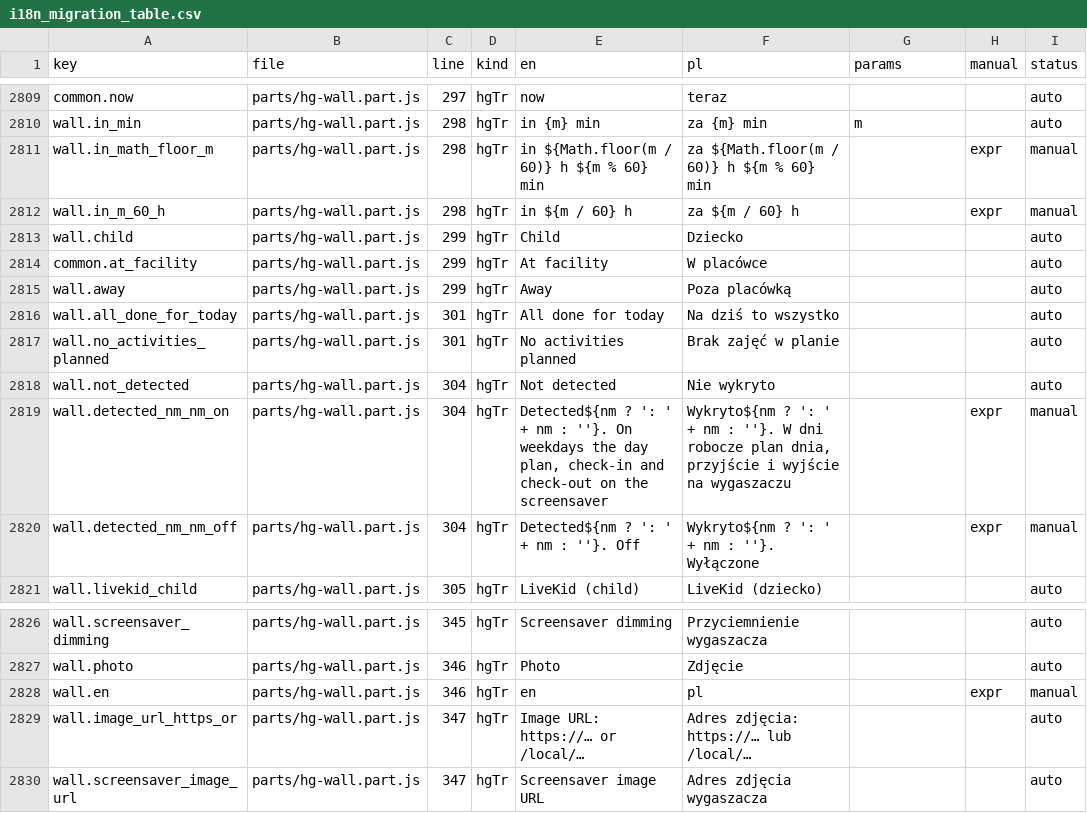
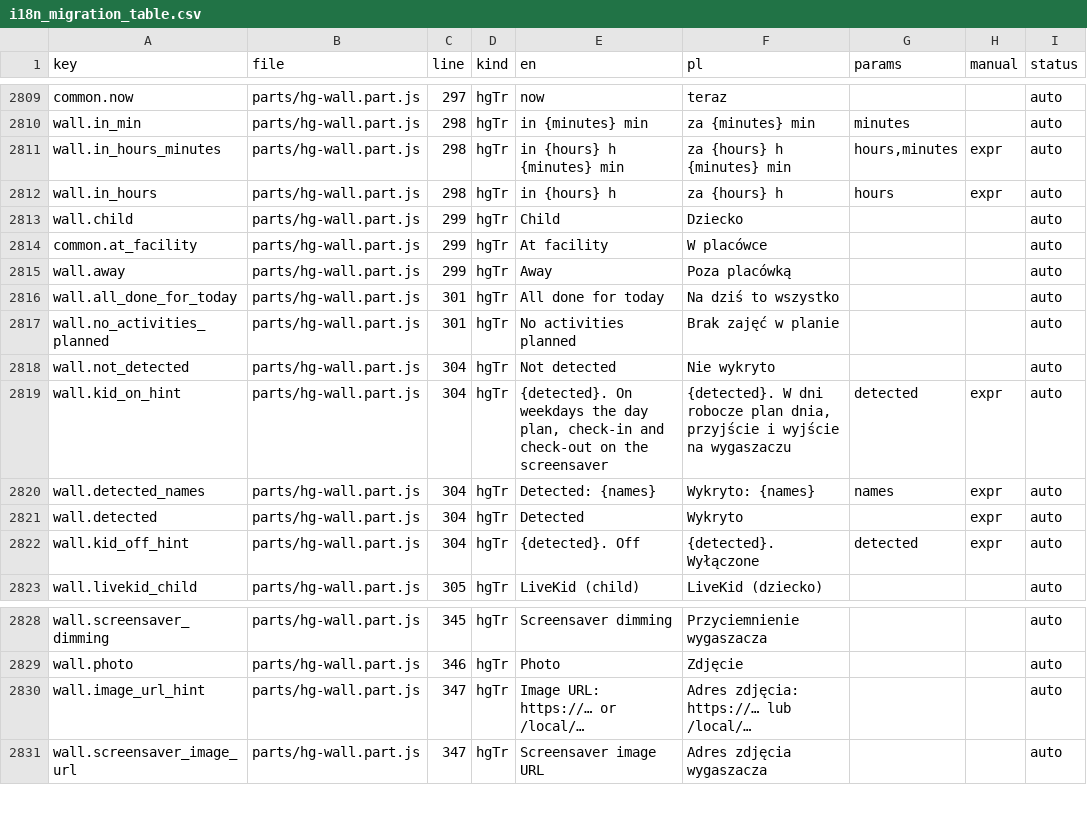
Before and after one commit to cbailly42/nuvio, a CSV file: tools/i18n_migration_table.csv, drawn as a sheet; only a part is shown, gaps mark what is left out; removed rows and columns are numbered as before the commit, all else as after; the diff covers the shown part only; the diff names each change by its address in the sheet, - before the commit and + after, or states it on an @@ line.

```diff
--- a/tools/i18n_migration_table.csv
+++ b/tools/i18n_migration_table.csv
-E2810 (en): in {m} min
+E2810 (en): in {minutes} min
-F2810 (pl): za {m} min
+F2810 (pl): za {minutes} min
-G2810 (params): m
+G2810 (params): minutes
-A2811 (key): wall.in_math_floor_m
+A2811 (key): wall.in_hours_minutes
-E2811 (en): in ${Math.floor(m / 60)} h ${m % 60} min
+E2811 (en): in {hours} h {minutes} min
-F2811 (pl): za ${Math.floor(m / 60)} h ${m % 60} min
+F2811 (pl): za {hours} h {minutes} min
-G2811 (params): (empty)
+G2811 (params): hours,minutes
-I2811:I2812 (status): manual
+I2811:I2812 (status): auto
-A2812 (key): wall.in_m_60_h
+A2812 (key): wall.in_hours
-E2812 (en): in ${m / 60} h
+E2812 (en): in {hours} h
-F2812 (pl): za ${m / 60} h
+F2812 (pl): za {hours} h
-G2812 (params): (empty)
+G2812 (params): hours
-A2819 (key): wall.detected_nm_nm_on
+A2819 (key): wall.kid_on_hint
-E2819 (en): Detected${nm ? ': ' + nm : ''}. On weekdays…
+E2819 (en): {detected}. On weekdays…
-F2819 (pl): Wykryto${nm ? ': ' + nm : ''}. W dni…
+F2819 (pl): {detected}. W dni…
-G2819 (params): (empty)
+G2819 (params): detected
-I2819 (status): manual
+I2819 (status): auto
+row 2820: wall.detected_names | parts/hg-wall.part.js | 304 | hgTr | Detected: {names} | Wykryto: {names} | names | expr | auto
-A2821 (key): wall.detected_nm_nm_off
+A2821 (key): wall.detected
-E2821 (en): Detected${nm ? ': ' + nm : ''}. Off
+E2821 (en): Detected
-F2821 (pl): Wykryto${nm ? ': ' + nm : ''}. Wyłączone
+F2821 (pl): Wykryto
-I2821 (status): manual
+I2821 (status): auto
+row 2822: wall.kid_off_hint | parts/hg-wall.part.js | 304 | hgTr | {detected}. Off | {detected}. Wyłączone | detected | expr | auto
-row 2828: wall.en | parts/hg-wall.part.js | 346 | hgTr | en | pl |  | expr | manual
-A2830 (key): wall.image_url_https_or
+A2830 (key): wall.image_url_hint
```
Also changed, not shown: 5 added rows and 47 edited cells elsewhere in this file, 3 other files.
